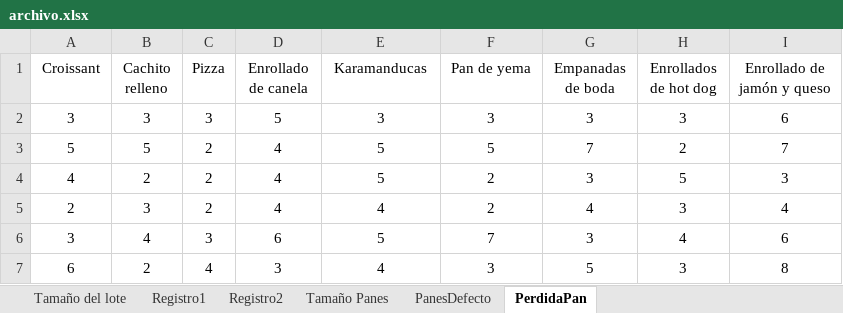
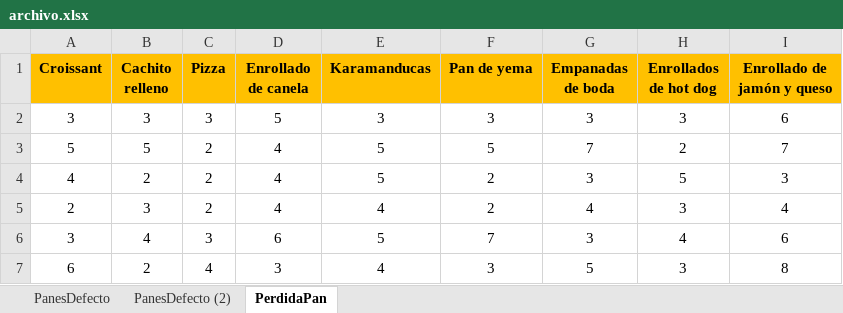
Before and after one commit to LizardoReyes/calidad, an Excel workbook: datos/archivo.xlsx, sheet PerdidaPan, drawn as a sheet; values as stored, in another font and other column widths than the file's, no borders; the diff names each change by its address in the sheet, - before the commit and + after, or states it on an @@ line.

```diff
--- a/datos/archivo.xlsx (sheet PerdidaPan)
+++ b/datos/archivo.xlsx (sheet PerdidaPan)
@@ sheet tab hidden: Tamaño del lote @@
@@ sheet tab hidden: Registro1 @@
@@ sheet tab hidden: Registro2 @@
@@ sheet tab hidden: Tamaño Panes @@
+sheet tab: PanesDefecto (2)
@@ A1:I1 fill: none → #FFC000, bold: off → on @@
```
Also changed, not shown: sheet PanesDefecto, 12 other files.
